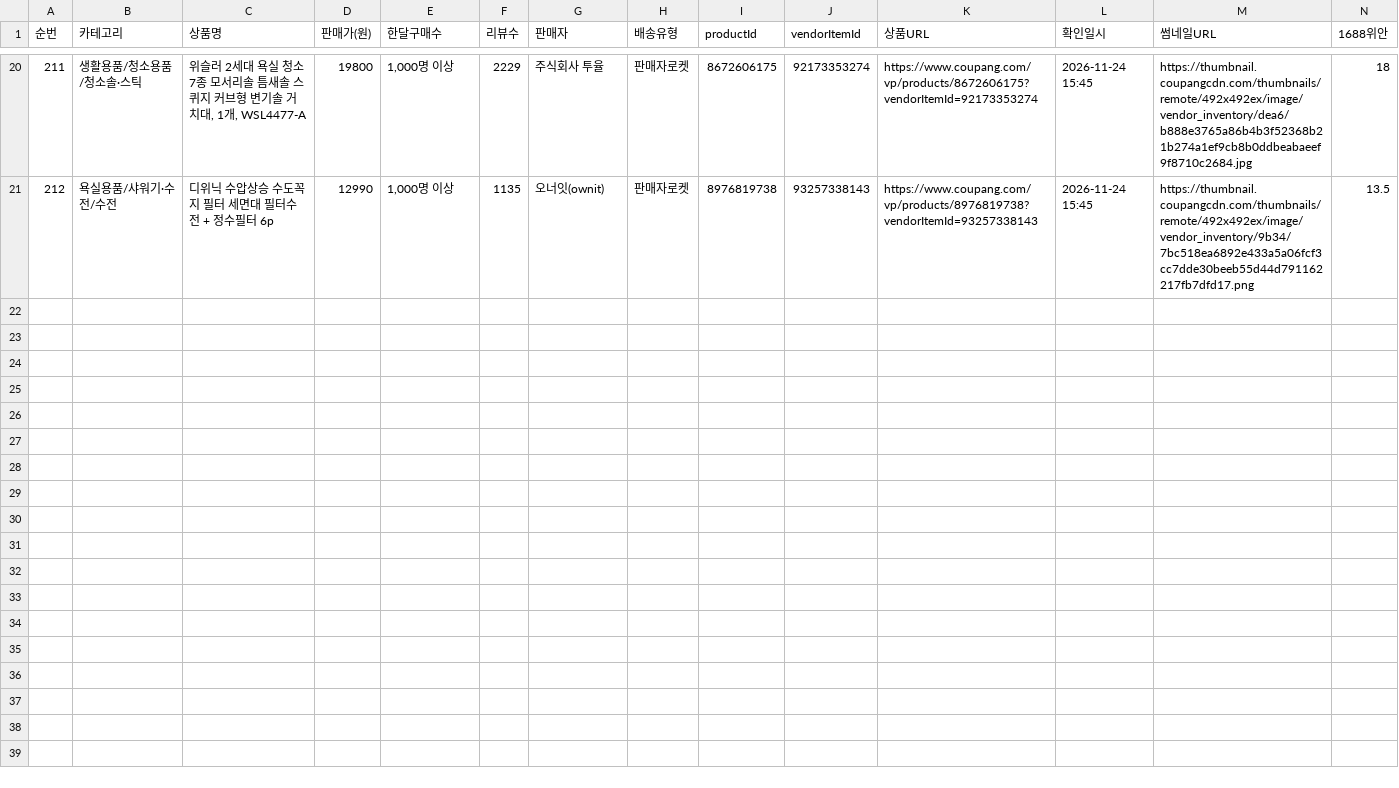
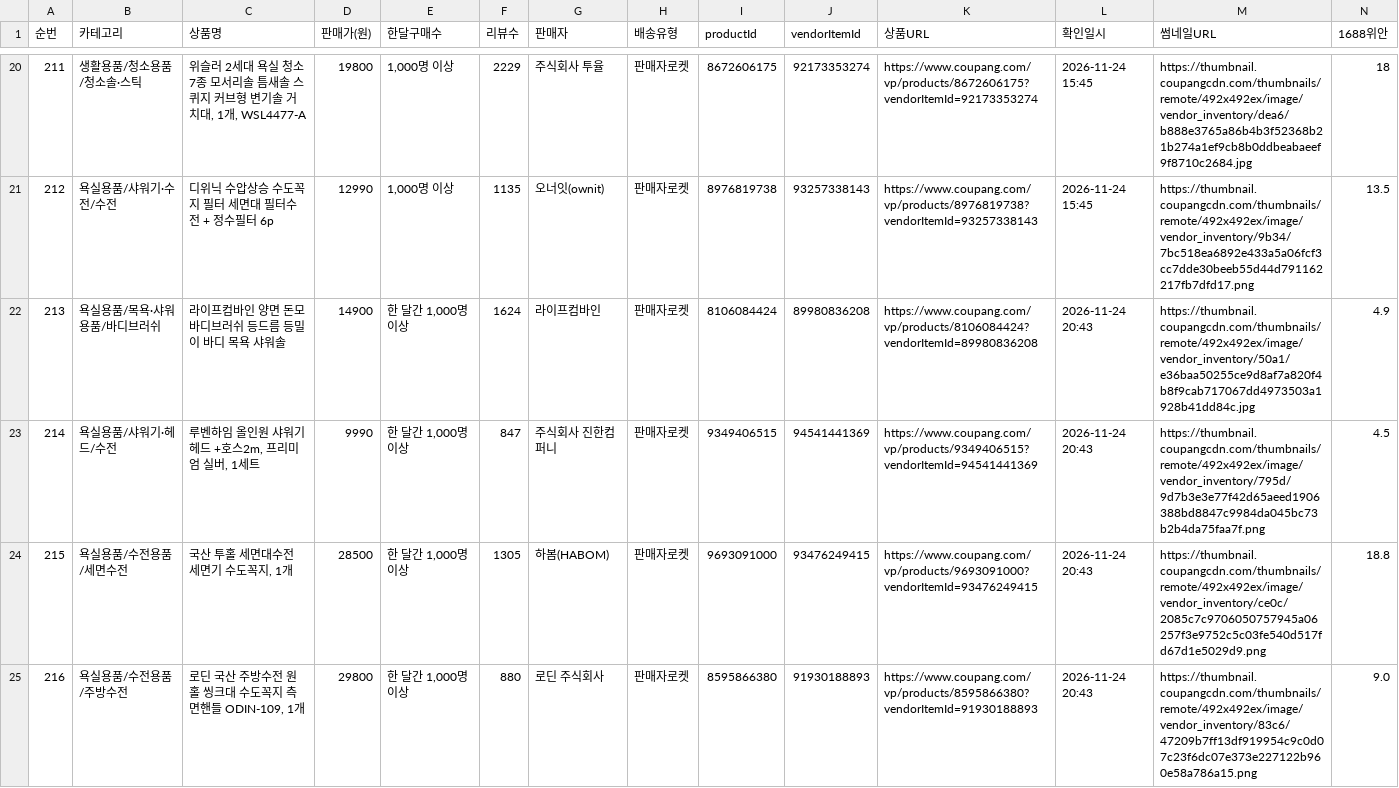
Before and after one commit to jooyong00700-art/jy, a CSV file: coupang-sourcing-2026-11-24.csv, drawn as a sheet; only a part is shown, gaps mark what is left out; rows hold the shown columns only; the diff covers the shown part only; the diff names each change by its address in the sheet, - before the commit and + after, or states it on an @@ line.

```diff
--- a/coupang-sourcing-2026-11-24.csv
+++ b/coupang-sourcing-2026-11-24.csv
+row 22: 213 | 욕실용품/목욕·샤워용품/바디브러쉬 | 라이프컴바인 양면 돈모 바디브러쉬 등드름 등밀이 바디 목욕 샤워솔 | 14900 | 한 달간 1,000명 이상 | 1624 | 라이프컴바인 | 판매자로켓 | 8106084424 | 89980836208 | https://www.coupang.com/vp/products/8106084424?vendorItemId=89980836208 | 2026-11-24 20:43 | https://thumbnail.coupangcdn.com/thumbnails/remote/492x492ex/image/vendor_inventory/50a1/e36baa50255ce9d8af7a820f4b8f9cab717067dd4973503a1928b41dd84c.jpg | 4.9
+row 23: 214 | 욕실용품/샤워기·헤드/수전 | 루벤하임 올인원 샤워기 헤드 +호스2m, 프리미엄 실버, 1세트 | 9990 | 한 달간 1,000명 이상 | 847 | 주식회사 진한컴퍼니 | 판매자로켓 | 9349406515 | 94541441369 | https://www.coupang.com/vp/products/9349406515?vendorItemId=94541441369 | 2026-11-24 20:43 | https://thumbnail.coupangcdn.com/thumbnails/remote/492x492ex/image/vendor_inventory/795d/9d7b3e3e77f42d65aeed1906388bd8847c9984da045bc73b2b4da75faa7f.png | 4.5
+row 24: 215 | 욕실용품/수전용품/세면수전 | 국산 투홀 세면대수전 세면기 수도꼭지, 1개 | 28500 | 한 달간 1,000명 이상 | 1305 | 하봄(HABOM) | 판매자로켓 | 9693091000 | 93476249415 | https://www.coupang.com/vp/products/9693091000?vendorItemId=93476249415 | 2026-11-24 20:43 | https://thumbnail.coupangcdn.com/thumbnails/remote/492x492ex/image/vendor_inventory/ce0c/2085c7c9706050757945a06257f3e9752c5c03fe540d517fd67d1e5029d9.png | 18.8
+row 25: 216 | 욕실용품/수전용품/주방수전 | 로딘 국산 주방수전 원홀 씽크대 수도꼭지 측면핸들 ODIN-109, 1개 | 29800 | 한 달간 1,000명 이상 | 880 | 로딘 주식회사 | 판매자로켓 | 8595866380 | 91930188893 | https://www.coupang.com/vp/products/8595866380?vendorItemId=91930188893 | 2026-11-24 20:43 | https://thumbnail.coupangcdn.com/thumbnails/remote/492x492ex/image/vendor_inventory/83c6/47209b7ff13df919954c9c0d07c23f6dc07e373e227122b960e58a786a15.png | 9.0
```
Also changed, not shown: 4 added rows elsewhere in this file, coupang-sourcing-all.csv.
